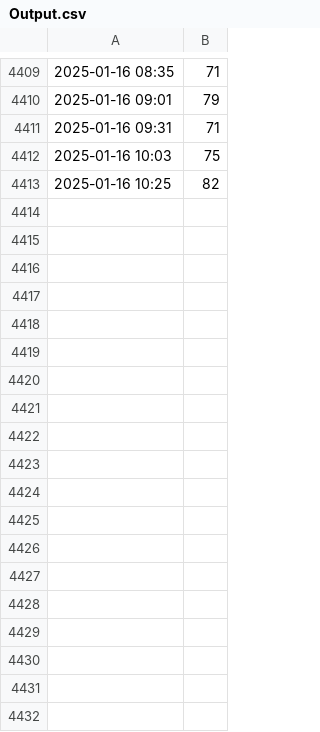
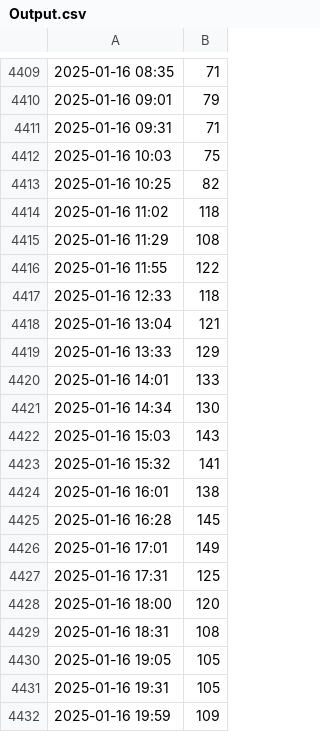
Before and after one commit to Drag0nCodes/UWO-Rec-Centre-Visits, a CSV file: Output.csv, drawn as a sheet; only a part is shown, gaps mark what is left out; the diff names each change by its address in the sheet, - before the commit and + after, or states it on an @@ line.

```diff
--- a/Output.csv
+++ b/Output.csv
+row 4414: 2025-01-16 11:02 | 118
+row 4415: 2025-01-16 11:29 | 108
+row 4416: 2025-01-16 11:55 | 122
+row 4417: 2025-01-16 12:33 | 118
+row 4418: 2025-01-16 13:04 | 121
+row 4419: 2025-01-16 13:33 | 129
+row 4420: 2025-01-16 14:01 | 133
+row 4421: 2025-01-16 14:34 | 130
+row 4422: 2025-01-16 15:03 | 143
+row 4423: 2025-01-16 15:32 | 141
+row 4424: 2025-01-16 16:01 | 138
+row 4425: 2025-01-16 16:28 | 145
+row 4426: 2025-01-16 17:01 | 149
+row 4427: 2025-01-16 17:31 | 125
+row 4428: 2025-01-16 18:00 | 120
+row 4429: 2025-01-16 18:31 | 108
+row 4430: 2025-01-16 19:05 | 105
+row 4431: 2025-01-16 19:31 | 105
+row 4432: 2025-01-16 19:59 | 109
```
Also changed, not shown: 1 other file.
